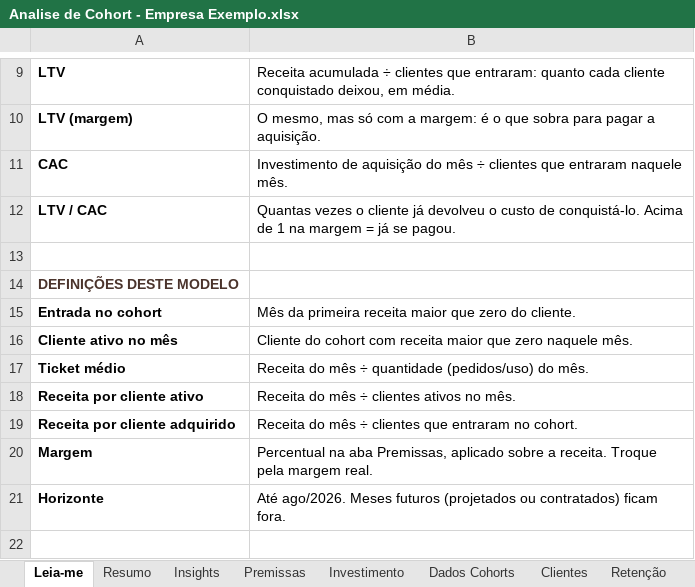
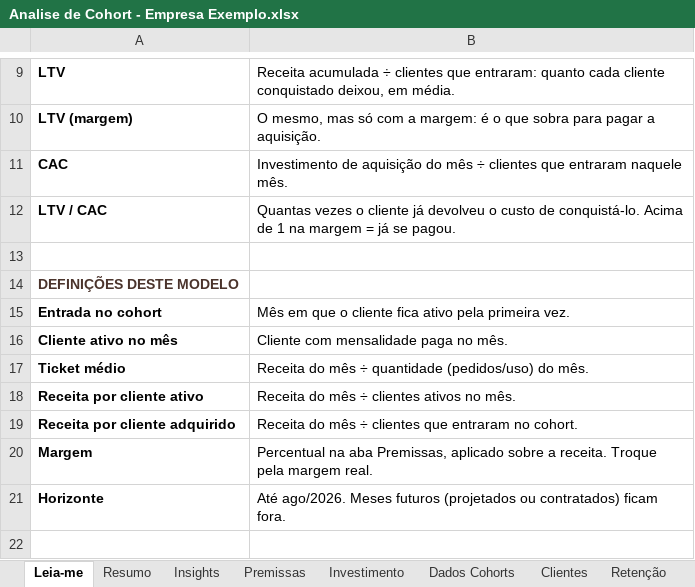
Before and after one commit to jaquelineamaro93-hue/skills-IA, an Excel workbook: analise-de-cohort/examples/Analise de Cohort - Empresa Exemplo.xlsx, sheet Leia-me, drawn as a sheet; only a part is shown, gaps mark what is left out; values as stored, in another font and other column widths than the file's, no borders; the diff names each change by its address in the sheet, - before the commit and + after, or states it on an @@ line.

```diff
--- a/analise-de-cohort/examples/Analise de Cohort - Empresa Exemplo.xlsx (sheet Leia-me)
+++ b/analise-de-cohort/examples/Analise de Cohort - Empresa Exemplo.xlsx (sheet Leia-me)
-B15: Mês da primeira receita maior que zero do cliente.
+B15: Mês em que o cliente fica ativo pela primeira vez.
-B16: Cliente do cohort com receita maior que zero naquele mês.
+B16: Cliente com mensalidade paga no mês.
```
Also changed, not shown: sheet Dados Cohorts, sheet Auditoria, sheet Ticket Médio, other sheet tabs, 9 other files.
